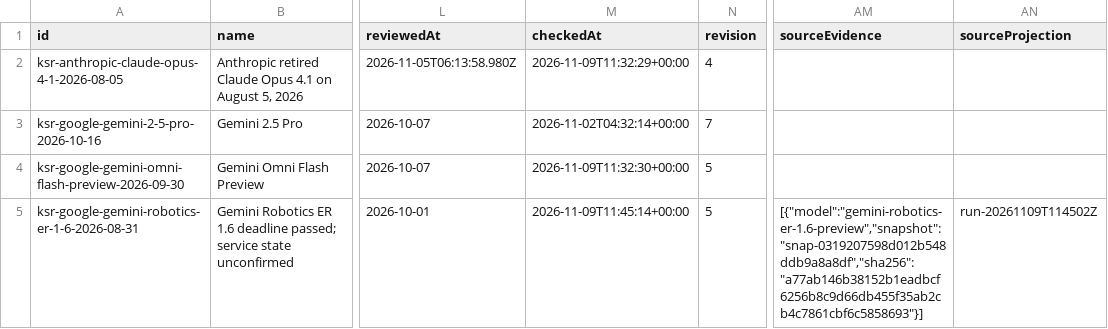
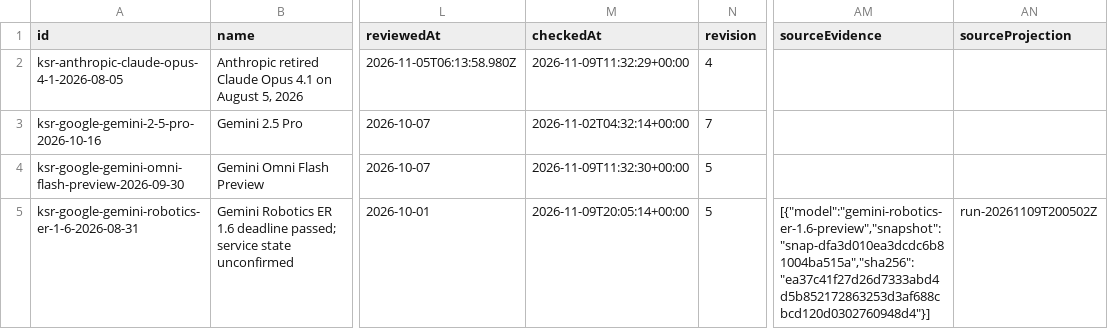
Before and after one commit to kingy-ai/open-data, a CSV file: datasets/kingy-ai-shutdowns-and-deadlines/deadlines.csv, drawn as a sheet; only a part is shown, gaps mark what is left out; the diff covers the shown part only; the diff names each change by its address in the sheet, - before the commit and + after, or states it on an @@ line.

```diff
--- a/datasets/kingy-ai-shutdowns-and-deadlines/deadlines.csv
+++ b/datasets/kingy-ai-shutdowns-and-deadlines/deadlines.csv
-M5 (checkedAt): 2026-11-09T11:45:14+00:00
+M5 (checkedAt): 2026-11-09T20:05:14+00:00
-AM5 (sourceEvidence): [{"model":"gemini-robotics-er-1.6-preview","snapshot":"snap-0319207598d012b548ddb9a8a8df","sha256":"a77ab146b38152b1eadbcf6256b8c9d66db455f35ab2cb4c7861cbf6c5858693"}]
+AM5 (sourceEvidence): [{"model":"gemini-robotics-er-1.6-preview","snapshot":"snap-dfa3d010ea3dcdc6b81004ba515a","sha256":"ea37c41f27d26d7333abd4d5b852172863253d3af688cbcd120d0302760948d4"}]
-AN5 (sourceProjection): run-20261109T114502Z
+AN5 (sourceProjection): run-20261109T200502Z
```
Also changed, not shown: 3 edited cells elsewhere in this file, 4 other files.
